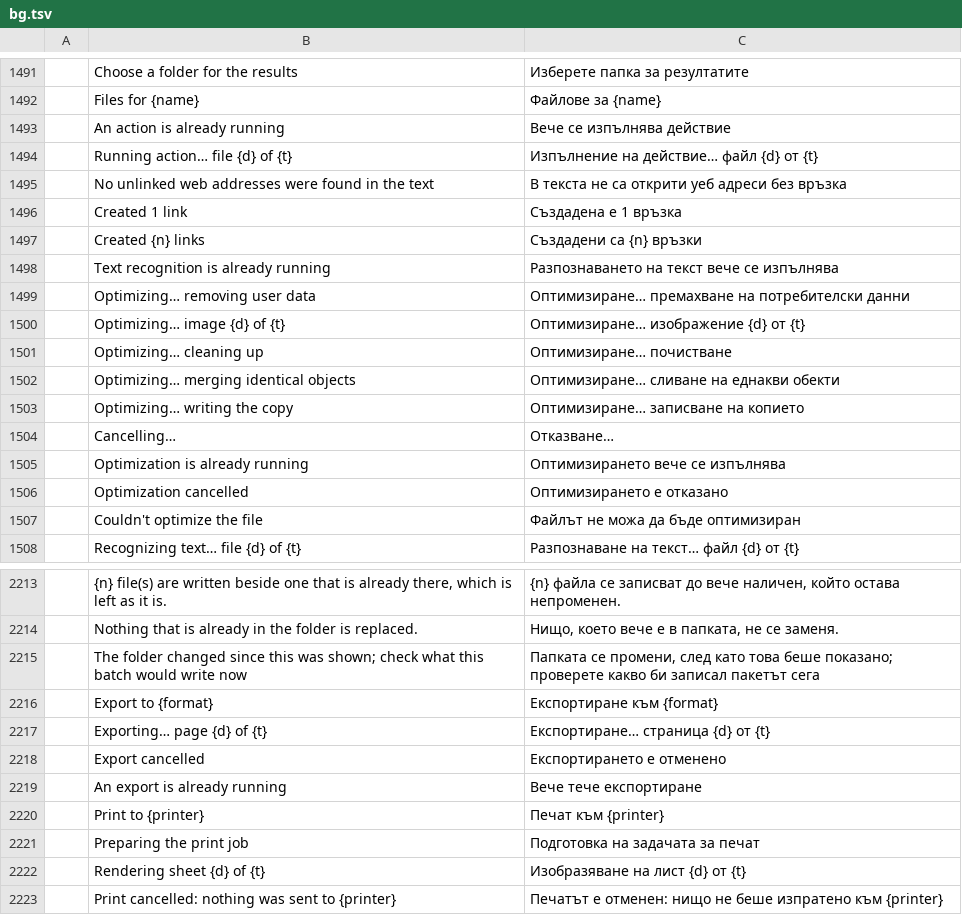
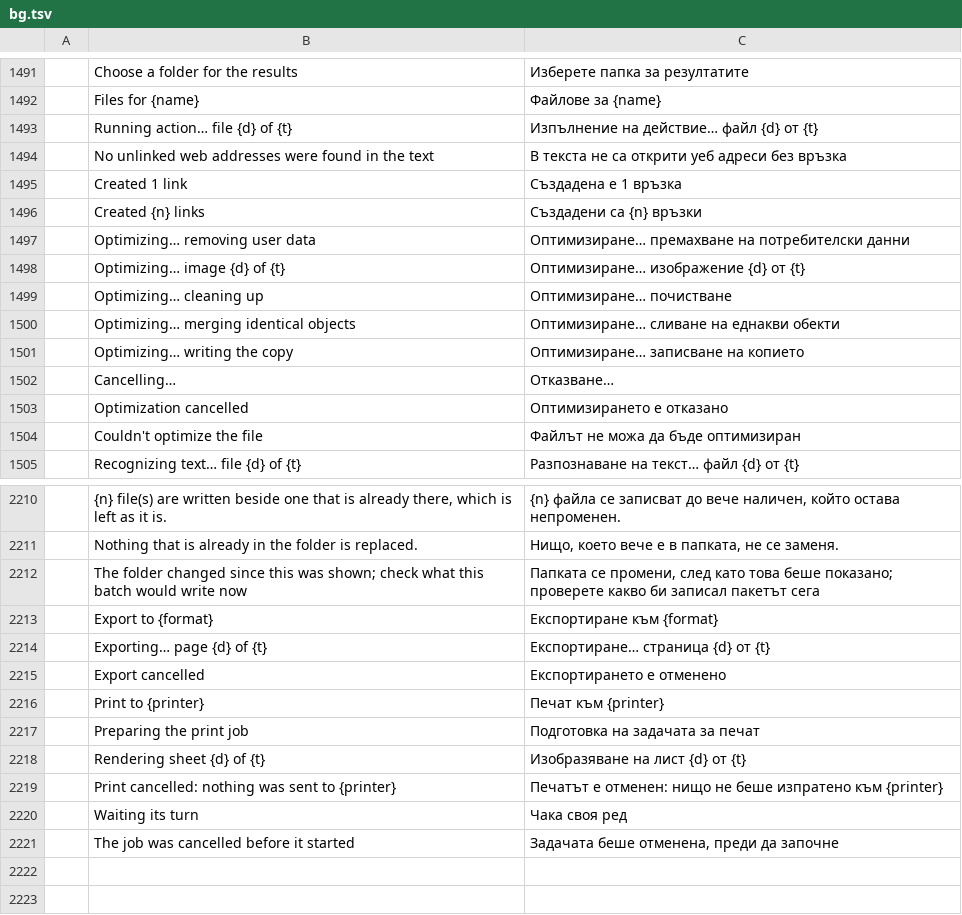
Before and after one commit to b-lincko/linkco-pdf, a TSV file: crates/ui-egui/src/i18n/bg.tsv, drawn as a sheet; only a part is shown, gaps mark what is left out; removed rows and columns are numbered as before the commit, all else as after; the diff names each change by its address in the sheet, - before the commit and + after, or states it on an @@ line.

```diff
--- a/crates/ui-egui/src/i18n/bg.tsv
+++ b/crates/ui-egui/src/i18n/bg.tsv
-row 1493:  | An action is already running | Вече се изпълнява действие
-row 1498:  | Text recognition is already running | Разпознаването на текст вече се изпълнява
-row 1505:  | Optimization is already running | Оптимизирането вече се изпълнява
-row 2219:  | An export is already running | Вече тече експортиране
+row 2220:  | Waiting its turn | Чака своя ред
+row 2221:  | The job was cancelled before it started | Задачата беше отменена, преди да започне
```
Also changed, not shown: crates/ui-egui/src/i18n/ar.tsv, crates/ui-egui/src/i18n/ja.tsv, 27 other files.
